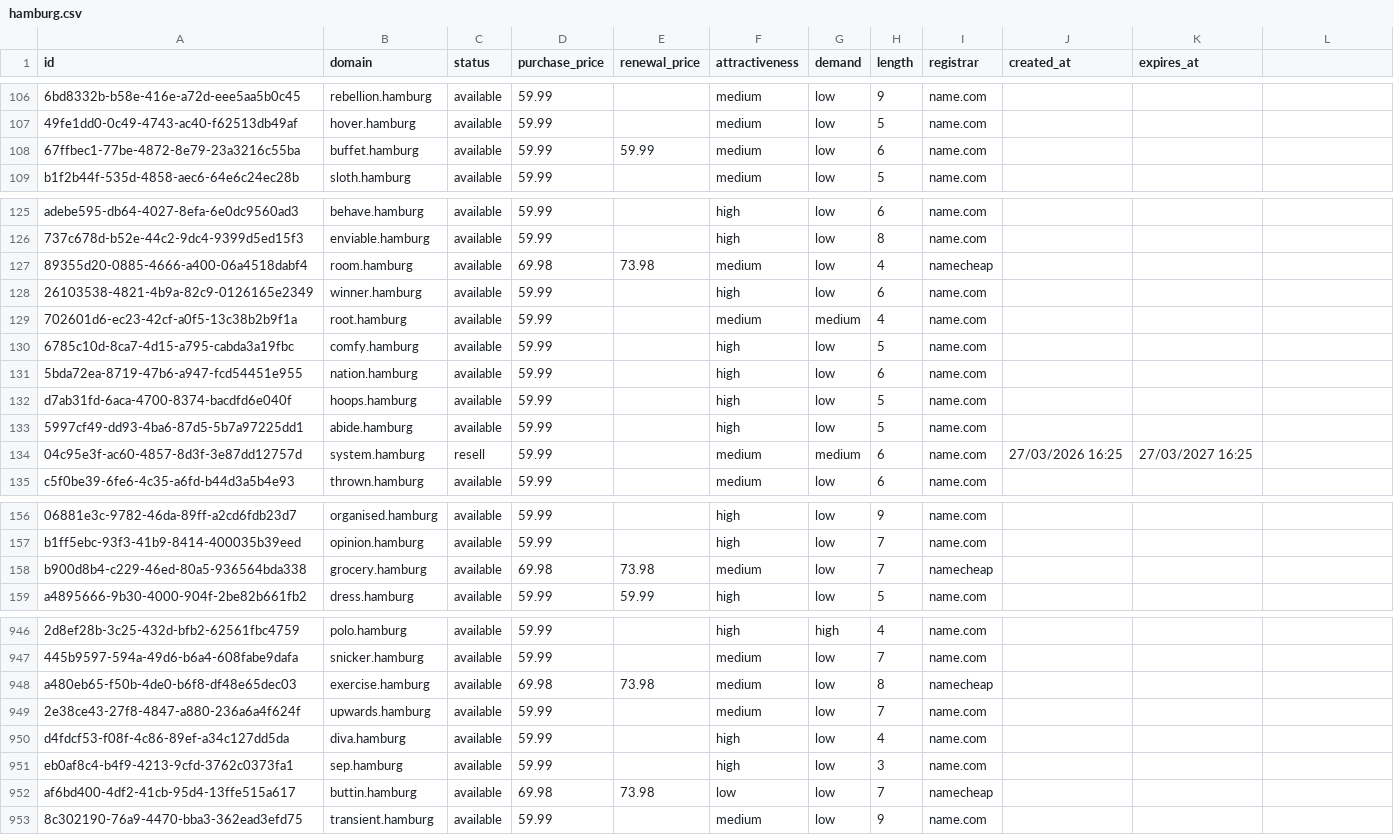
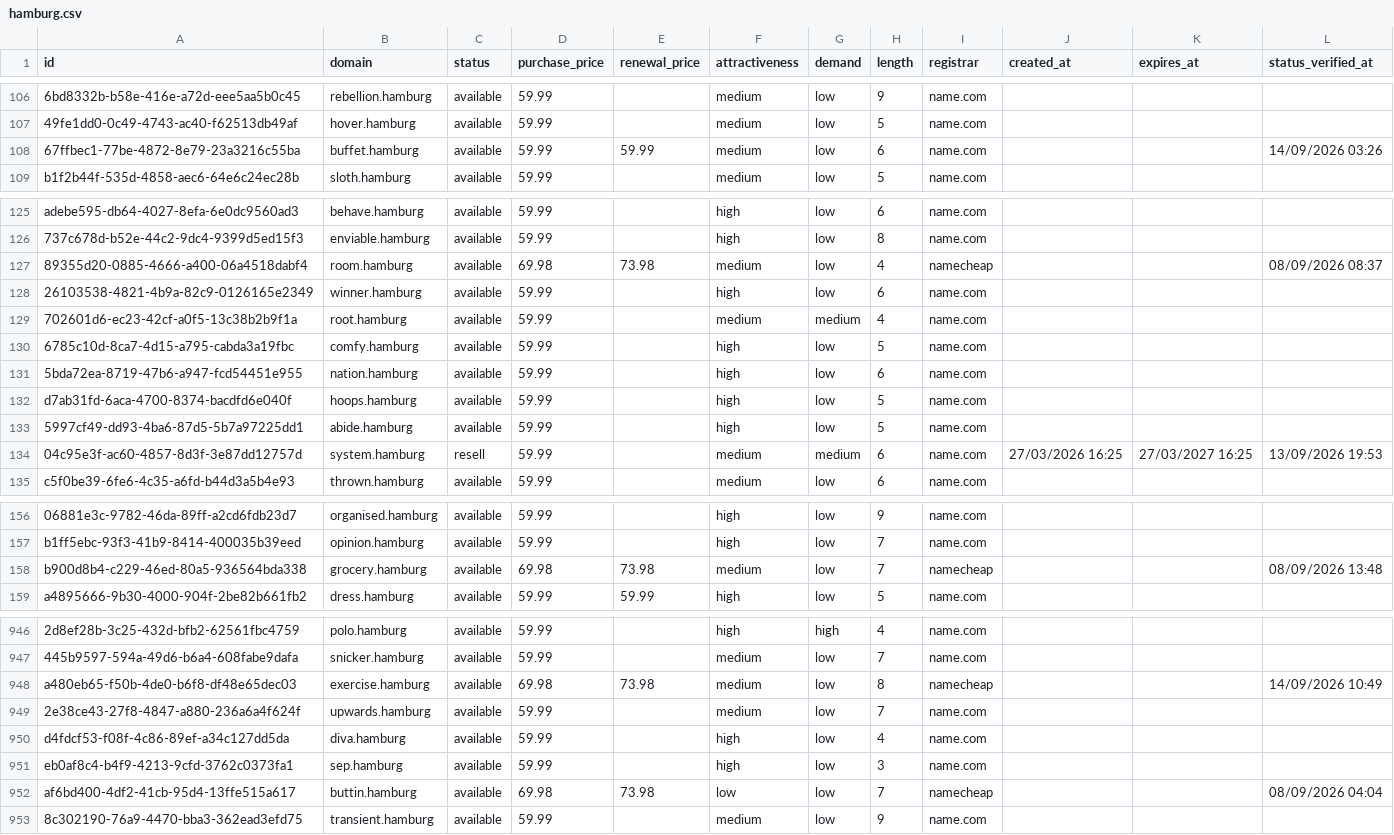
Before and after one commit to UniqueDomains/hamburg-oneword-domains, a CSV file: hamburg.csv, drawn as a sheet; only a part is shown, gaps mark what is left out; the diff covers the shown part only; the diff names each change by its address in the sheet, - before the commit and + after, or states it on an @@ line.

```diff
--- a/hamburg.csv
+++ b/hamburg.csv
-L1: (empty)
+L1: status_verified_at
-L108 (status_verified_at): (empty)
+L108 (status_verified_at): 14/09/2026 03:26
-L127 (status_verified_at): (empty)
+L127 (status_verified_at): 08/09/2026 08:37
-L134 (status_verified_at): (empty)
+L134 (status_verified_at): 13/09/2026 19:53
-L158 (status_verified_at): (empty)
+L158 (status_verified_at): 08/09/2026 13:48
-L948 (status_verified_at): (empty)
+L948 (status_verified_at): 14/09/2026 10:49
-L952 (status_verified_at): (empty)
+L952 (status_verified_at): 08/09/2026 04:04
```
Also changed, not shown: 43 edited cells elsewhere in this file, 6 other files.
